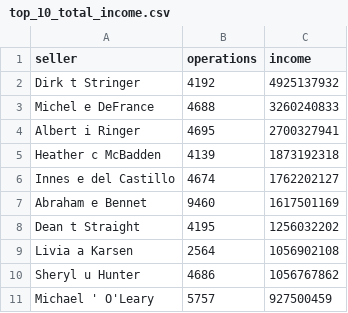
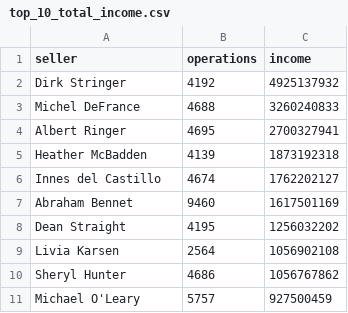
Before and after one commit to Shasherin/data-analytics-project-92, a CSV file: top_10_total_income.csv, drawn as a sheet.

Commit message:
Add files via upload

```diff
--- a/top_10_total_income.csv
+++ b/top_10_total_income.csv
@@ -1,11 +1,11 @@
 "seller","operations","income"
-Dirk t Stringer,4192,4925137932
-Michel e DeFrance,4688,3260240833
-Albert i Ringer,4695,2700327941
-Heather c McBadden,4139,1873192318
-Innes e del Castillo,4674,1762202127
-Abraham e Bennet,9460,1617501169
-Dean t Straight,4195,1256032202
-Livia a Karsen,2564,1056902108
-Sheryl u Hunter,4686,1056767862
-Michael ' O'Leary,5757,927500459
+Dirk Stringer,4192,4925137932
+Michel DeFrance,4688,3260240833
+Albert Ringer,4695,2700327941
+Heather McBadden,4139,1873192318
+Innes del Castillo,4674,1762202127
+Abraham Bennet,9460,1617501169
+Dean Straight,4195,1256032202
+Livia Karsen,2564,1056902108
+Sheryl Hunter,4686,1056767862
+Michael O'Leary,5757,927500459
```
